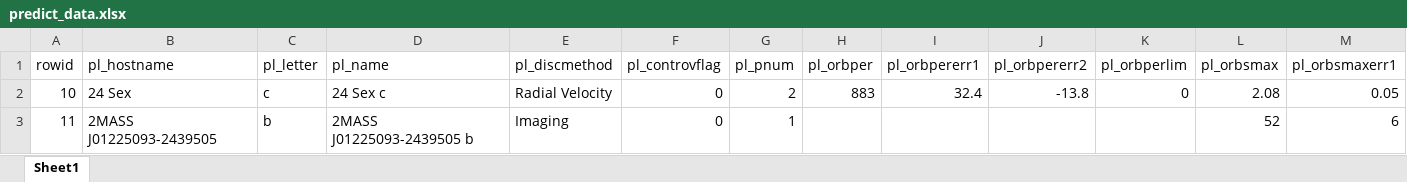
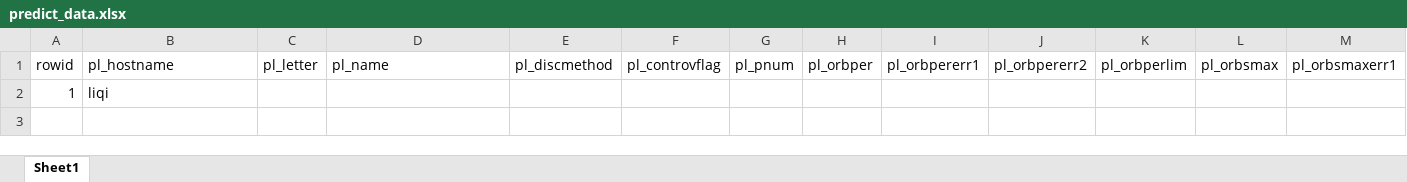
Before and after one commit to lovekdl/2023-BJTU-Summer-Project, an Excel workbook: model/model-senior/predict/predict_data.xlsx, sheet Sheet1, drawn as a sheet; only a part is shown; values as stored, in another font and other column widths than the file's, no borders; removed rows and columns are numbered as before the commit, all else as after; rows hold the shown columns only; the diff names each change by its address in the sheet, - before the commit and + after, or states it on an @@ line.

Commit message:
feat(model): add predictor and demo

```diff
--- a/model/model-senior/predict/predict_data.xlsx (sheet Sheet1)
+++ b/model/model-senior/predict/predict_data.xlsx (sheet Sheet1)
-row 2: 10 | 24 Sex | c | 24 Sex c | Radial Velocity | 0 | 2 | 883 | 32.4 | -13.8 | 0 | 2.08 | 0.05
-row 3: 11 | 2MASS J01225093-2439505 | b | 2MASS J01225093-2439505 b | Imaging | 0 | 1 |  |  |  |  | 52 | 6
+row 2: 1 | liqi
```
Also changed, not shown: 11 other files.
